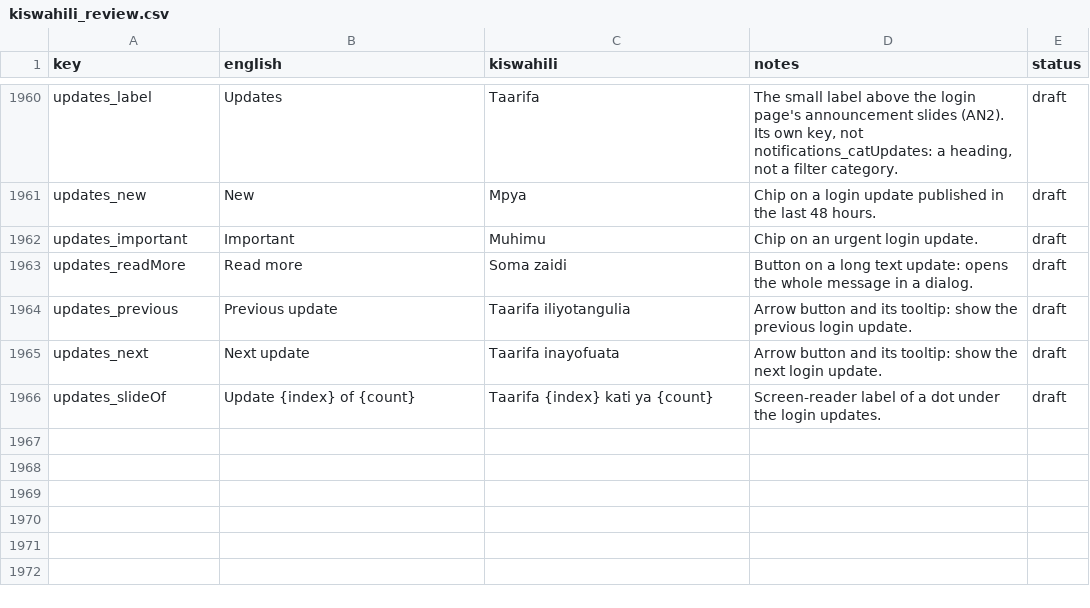
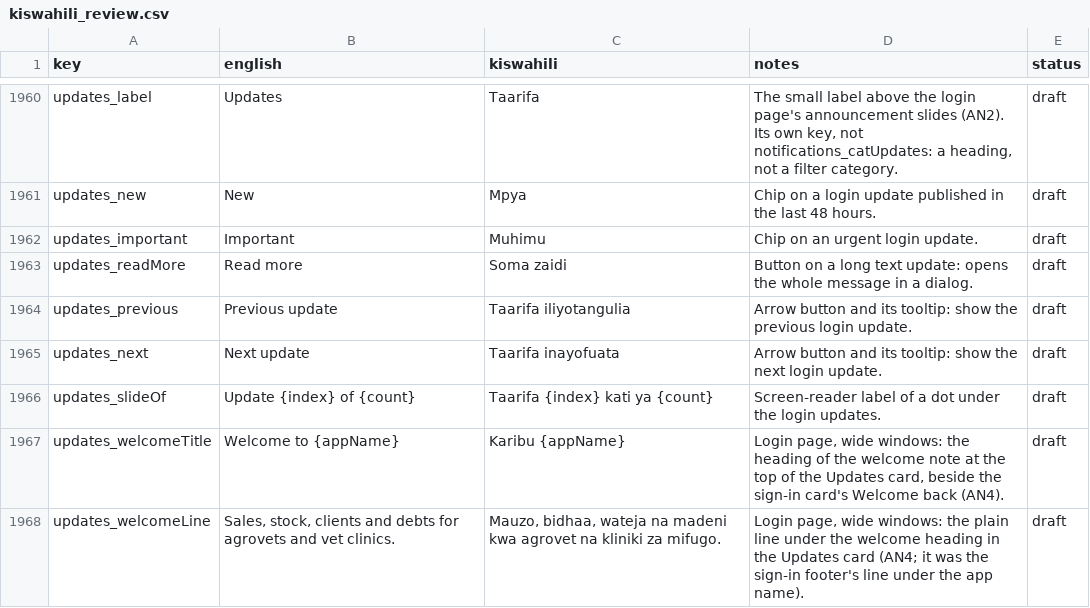
Before and after one commit to shanelvmi/VetBiz-Pro, a CSV file: docs/kiswahili_review.csv, drawn as a sheet; only a part is shown, gaps mark what is left out; the diff names each change by its address in the sheet, - before the commit and + after, or states it on an @@ line.

```diff
--- a/docs/kiswahili_review.csv
+++ b/docs/kiswahili_review.csv
+row 1967: updates_welcomeTitle | Welcome to {appName} | Karibu {appName} | Login page, wide windows: the heading of the welcome note at the top of the Updates card, beside the sign-in card's Welcome back (AN4). | draft
+row 1968: updates_welcomeLine | Sales, stock, clients and debts for agrovets and vet clinics. | Mauzo, bidhaa, wateja na madeni kwa agrovet na kliniki za mifugo. | Login page, wide windows: the plain line under the welcome heading in the Updates card (AN4; it was the sign-in footer's line under the app name). | draft
```
Also changed, not shown: 1 other file.
